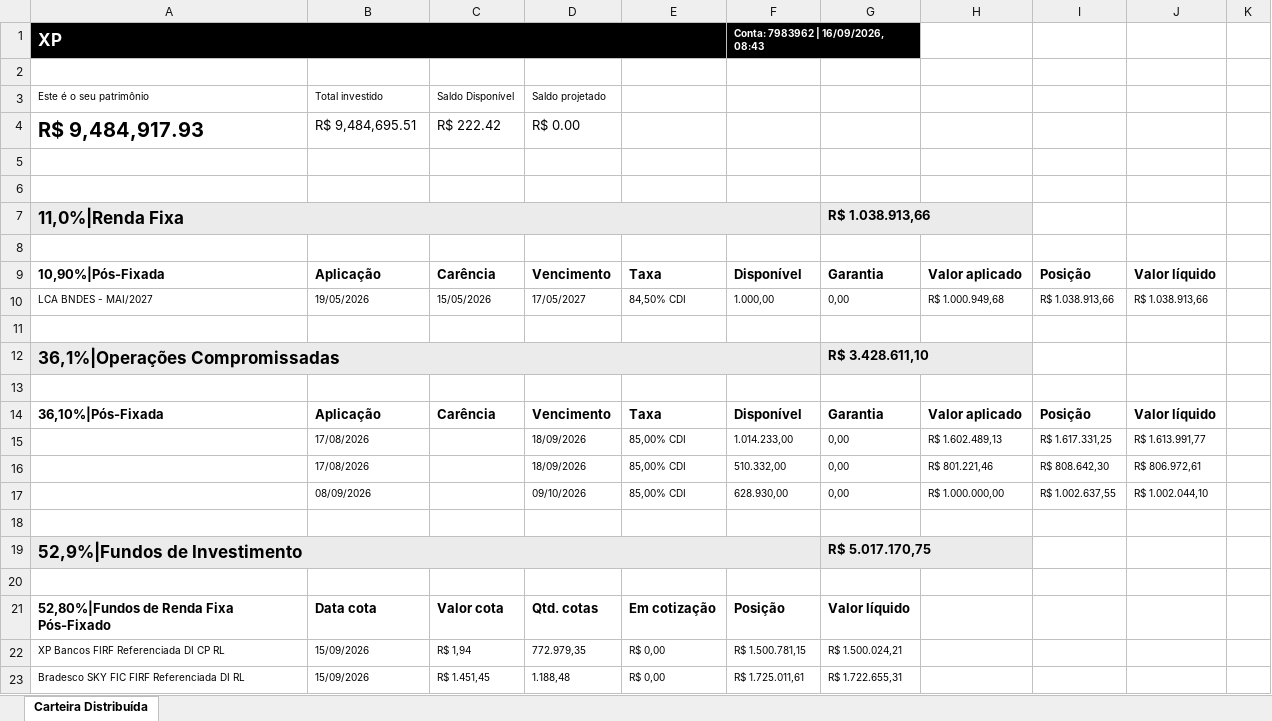
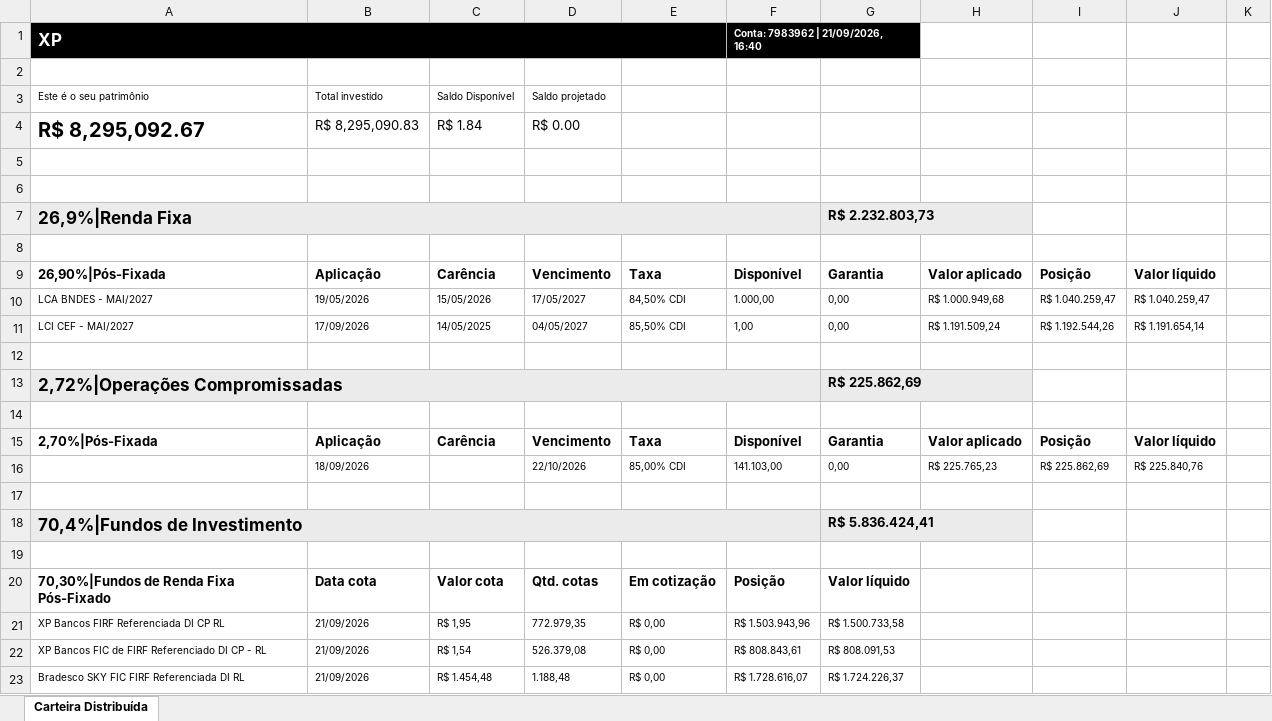
Before and after one commit to AloacaoMWealth/tesourariagrupobotuvera, an Excel workbook: data/positions/Posição Consolidada - 7983962.xlsx, sheet Carteira Distribuída, drawn as a sheet; only a part is shown; values as stored, in another font and other column widths than the file's, no borders; removed rows and columns are numbered as before the commit, all else as after; the diff covers the shown part only; the diff names each change by its address in the sheet, - before the commit and + after, or states it on an @@ line.

```diff
--- a/data/positions/Posição Consolidada - 7983962.xlsx (sheet Carteira Distribuída)
+++ b/data/positions/Posição Consolidada - 7983962.xlsx (sheet Carteira Distribuída)
-F1: Conta: 7983962 | 16/09/2026, 08:43
+F1: Conta: 7983962 | 21/09/2026, 16:40
-row 4: R$ 9,484,917.93 | R$ 9,484,695.51 | R$ 222.42 | R$ 0.00
+row 4: R$ 8,295,092.67 | R$ 8,295,090.83 | R$ 1.84 | R$ 0.00
-row 7: 11,0%|Renda Fixa |  |  |  |  |  | R$ 1.038.913,66
+row 7: 26,9%|Renda Fixa |  |  |  |  |  | R$ 2.232.803,73
-A9: 10,90%|Pós-Fixada
+A9: 26,90%|Pós-Fixada
-I10: R$ 1.038.913,66
+I10: R$ 1.040.259,47
-J10: R$ 1.038.913,66
+J10: R$ 1.040.259,47
+row 11: LCI CEF - MAI/2027 | 17/09/2026 | 14/05/2025 | 04/05/2027 | 85,50% CDI | 1,00 | 0,00 | R$ 1.191.509,24 | R$ 1.192.544,26 | R$ 1.191.654,14
-row 12: 36,1%|Operações Compromissadas |  |  |  |  |  | R$ 3.428.611,10
+row 13: 2,72%|Operações Compromissadas |  |  |  |  |  | R$ 225.862,69
-A15: 36,10%|Pós-Fixada
+A15: 2,70%|Pós-Fixada
-row 15:  | 17/08/2026 |  | 18/09/2026 | 85,00% CDI | 1.014.233,00 | 0,00 | R$ 1.602.489,13 | R$ 1.617.331,25 | R$ 1.613.991,77
-B16: 17/08/2026
+B16: 18/09/2026
-D16: 18/09/2026
+D16: 22/10/2026
-F16: 510.332,00
+F16: 141.103,00
-H16: R$ 801.221,46
+H16: R$ 225.765,23
-I16: R$ 808.642,30
+I16: R$ 225.862,69
-J16: R$ 806.972,61
+J16: R$ 225.840,76
-row 17:  | 08/09/2026 |  | 09/10/2026 | 85,00% CDI | 628.930,00 | 0,00 | R$ 1.000.000,00 | R$ 1.002.637,55 | R$ 1.002.044,10
-row 19: 52,9%|Fundos de Investimento |  |  |  |  |  | R$ 5.017.170,75
+row 18: 70,4%|Fundos de Investimento |  |  |  |  |  | R$ 5.836.424,41
-A20: 52,80%|Fundos de Renda Fixa Pós-Fixado
+A20: 70,30%|Fundos de Renda Fixa Pós-Fixado
-B21: 15/09/2026
+B21: 21/09/2026
-C21: R$ 1,94
+C21: R$ 1,95
-F21: R$ 1.500.781,15
+F21: R$ 1.503.943,96
-G21: R$ 1.500.024,21
+G21: R$ 1.500.733,58
+row 22: XP Bancos FIC de FIRF Referenciado DI CP - RL | 21/09/2026 | R$ 1,54 | 526.379,08 | R$ 0,00 | R$ 808.843,61 | R$ 808.091,53
-B23: 15/09/2026
+B23: 21/09/2026
-C23: R$ 1.451,45
+C23: R$ 1.454,48
-F23: R$ 1.725.011,61
+F23: R$ 1.728.616,07
-G23: R$ 1.722.655,31
+G23: R$ 1.724.226,37
```
Also changed, not shown: 10 edited cells elsewhere in this sheet, data/positions/Posição Consolidada - 11370136.xlsx, data/positions/Posição Consolidada - 4163084.xlsx, 2 other files.
